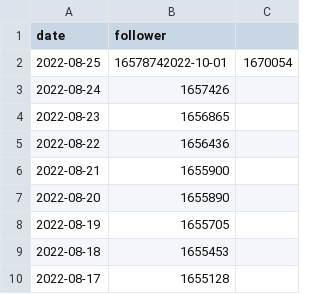
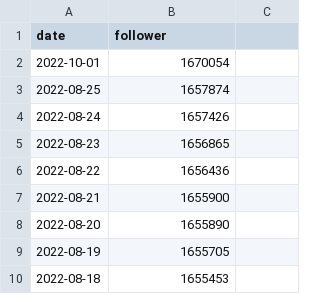
Before and after one commit to zlh020308/Bilibili-fans-actions, a CSV file: data/672328094.csv, drawn as a sheet; only a part is shown; the shorter side is filled out with more unchanged rows.

Commit message:
Update 672328094.csv

```diff
--- a/data/672328094.csv
+++ b/data/672328094.csv
@@ -1,3 +1,4 @@
 date,follower
-2022-08-25,16578742022-10-01,1670054
+2022-10-01,1670054
+2022-08-25,1657874
 2022-08-24,1657426
```
